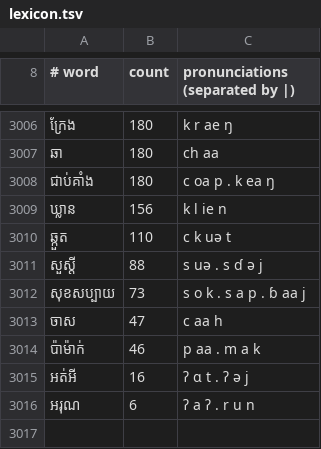
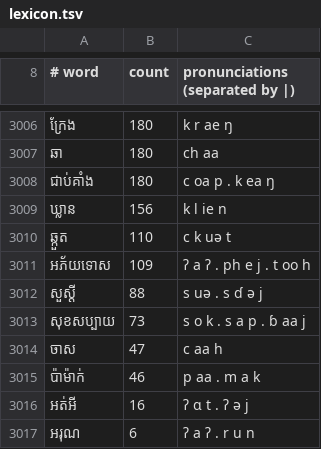
Before and after one commit to pheasaKhmer/khmer-engine, a TSV file: src/khmer_engine/data/sample/lexicon.tsv, drawn as a sheet; only a part is shown, gaps mark what is left out; the diff names each change by its address in the sheet, - before the commit and + after, or states it on an @@ line.

Commit message:
build(data): keep the native speaker's words in the sample
So make eval reports the native speaker set on the words it needs. One
word was missing; with it, the set goes from 70.8% to 72.3% top 1 on the
sample.

```diff
--- a/src/khmer_engine/data/sample/lexicon.tsv
+++ b/src/khmer_engine/data/sample/lexicon.tsv
+row 3011: អភ័យទោស | 109 | ʔ a ʔ . ph e j . t oo h
```
Also changed, not shown: 1 other file.
